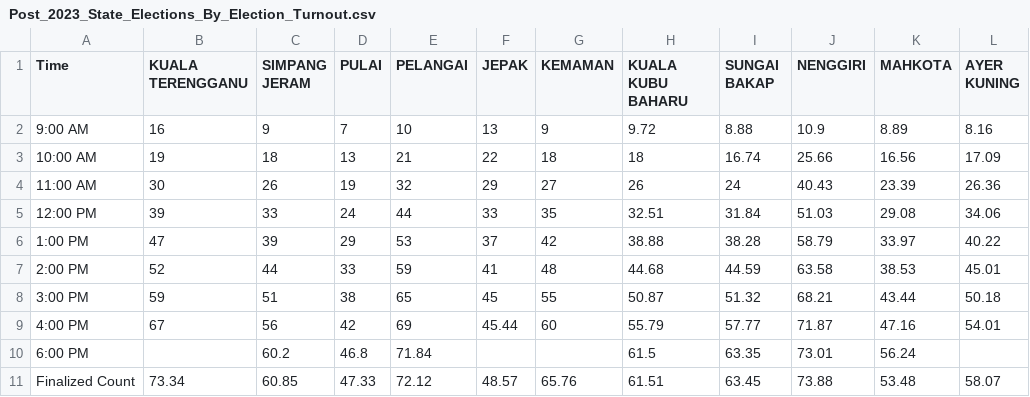
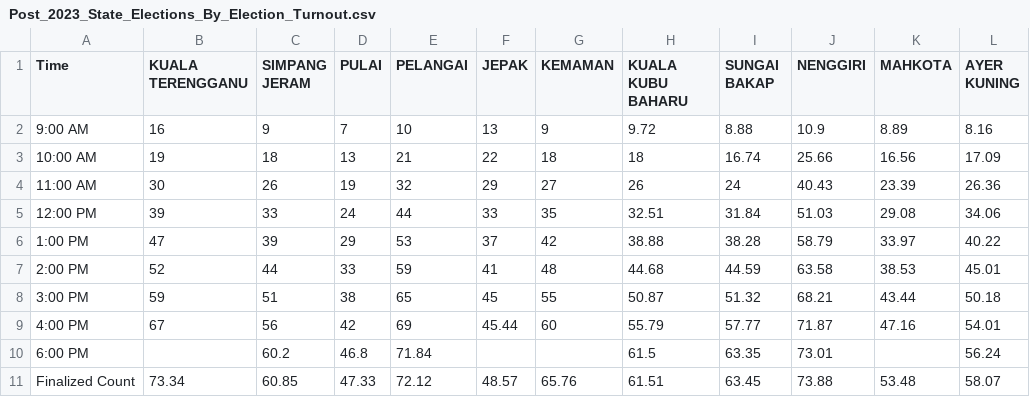
Before and after one commit to TindakMalaysia/General-Election-Data, a CSV file: VOTER_TURNOUT_STUDY/Post_2023_State_Elections_By_Election_Turnout.csv, drawn as a sheet.

Commit message:
Update Post_2023_State_Elections_By_Election_Turnout.csv

```diff
--- a/VOTER_TURNOUT_STUDY/Post_2023_State_Elections_By_Election_Turnout.csv
+++ b/VOTER_TURNOUT_STUDY/Post_2023_State_Elections_By_Election_Turnout.csv
@@ -9,3 +9,3 @@ Time,KUALA TERENGGANU,SIMPANG JERAM,PULAI,PELANGAI,JEPAK,KEMAMAN,KUALA KUBU BAHA
 4:00 PM,67,56,42,69,45.44,60,55.79,57.77,71.87,47.16,54.01
-6:00 PM,,60.2,46.8,71.84,,,61.5,63.35,73.01,56.24
+6:00 PM,,60.2,46.8,71.84,,,61.5,63.35,73.01,,56.24
 Finalized Count,73.34,60.85,47.33,72.12,48.57,65.76,61.51,63.45,73.88,53.48,58.07
```
